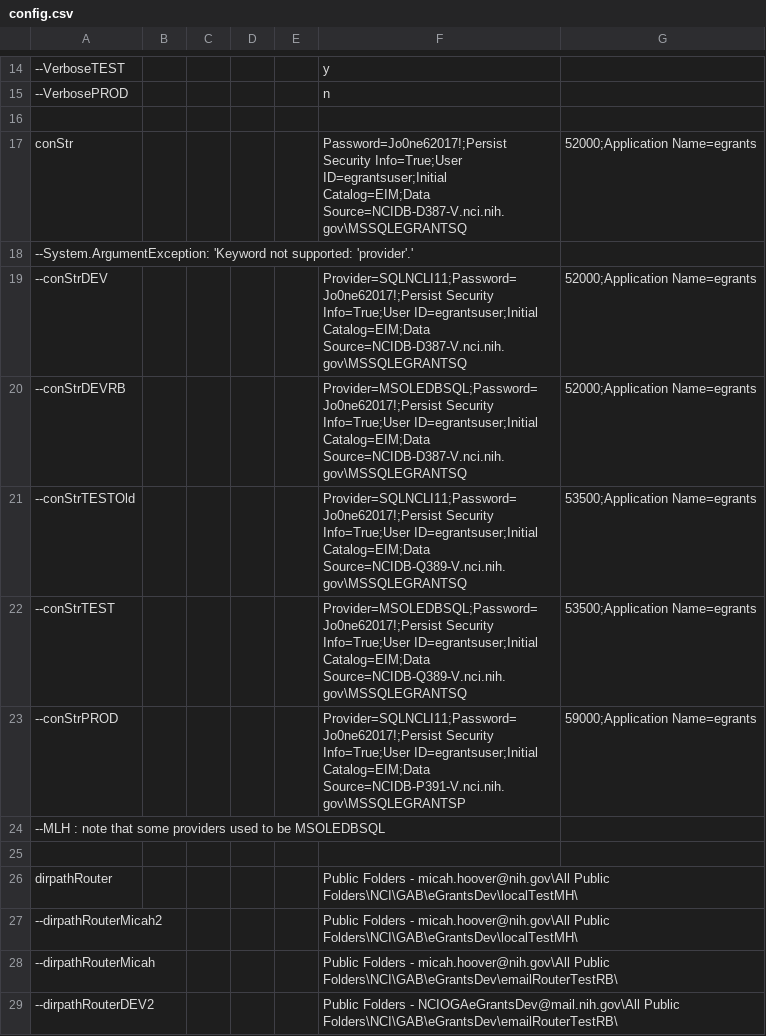
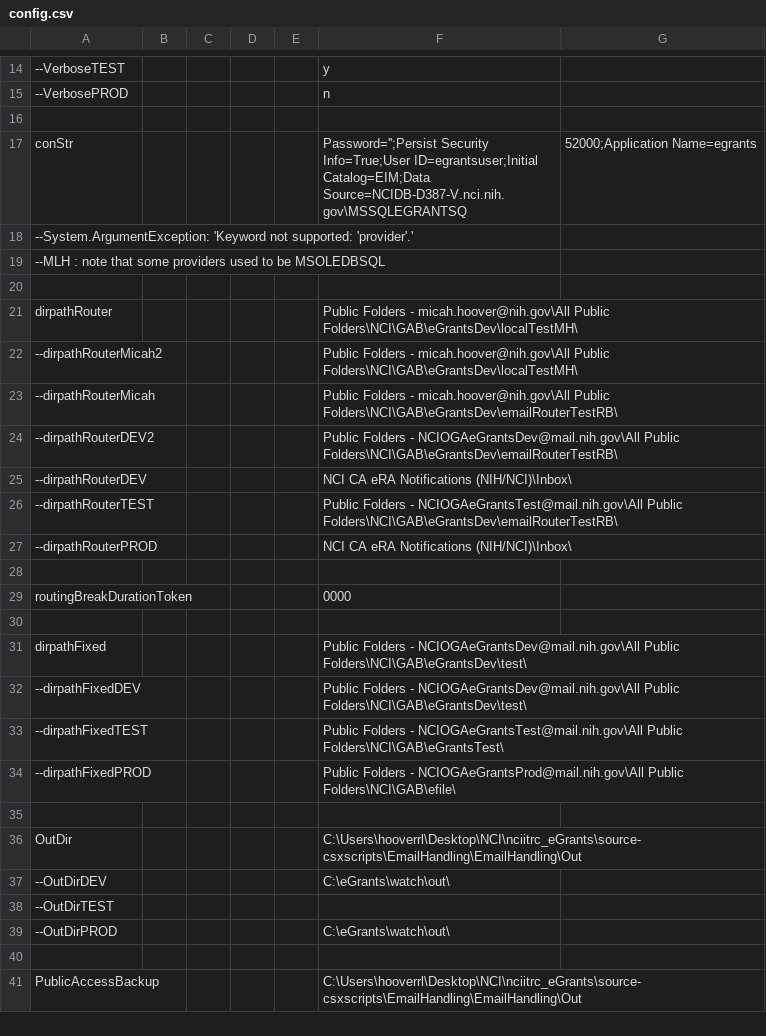
Before and after one commit to CBIIT/nciitrc_eGrants, a CSV file: EmailHandling/Router/config.csv, drawn as a sheet; only a part is shown, gaps mark what is left out; the shorter side is filled out with more unchanged rows; the diff names each change by its address in the sheet, - before the commit and + after, or states it on an @@ line.

Commit message:
Update config.csv
Removed secret

```diff
--- a/EmailHandling/Router/config.csv
+++ b/EmailHandling/Router/config.csv
-F17: Password=Jo0ne62017!;Persist Security Info=True;User…
+F17: Password='';Persist Security Info=True;User…
-row 19: --conStrDEV |  |  |  |  | Provider=SQLNCLI11;Password=Jo0ne62017!;Persist Security Info=True;User ID=egrantsuser;Initial Catalog=EIM;Data Source=NCIDB-D387-V.nci.nih.gov\MSSQLEGRANTSQ | 52000;Application Name=egrants
-row 20: --conStrDEVRB |  |  |  |  | Provider=MSOLEDBSQL;Password=Jo0ne62017!;Persist Security Info=True;User ID=egrantsuser;Initial Catalog=EIM;Data Source=NCIDB-D387-V.nci.nih.gov\MSSQLEGRANTSQ | 52000;Application Name=egrants
-row 21: --conStrTESTOld |  |  |  |  | Provider=SQLNCLI11;Password=Jo0ne62017!;Persist Security Info=True;User ID=egrantsuser;Initial Catalog=EIM;Data Source=NCIDB-Q389-V.nci.nih.gov\MSSQLEGRANTSQ | 53500;Application Name=egrants
-row 22: --conStrTEST |  |  |  |  | Provider=MSOLEDBSQL;Password=Jo0ne62017!;Persist Security Info=True;User ID=egrantsuser;Initial Catalog=EIM;Data Source=NCIDB-Q389-V.nci.nih.gov\MSSQLEGRANTSQ | 53500;Application Name=egrants
-row 23: --conStrPROD |  |  |  |  | Provider=SQLNCLI11;Password=Jo0ne62017!;Persist Security Info=True;User ID=egrantsuser;Initial Catalog=EIM;Data Source=NCIDB-P391-V.nci.nih.gov\MSSQLEGRANTSP | 59000;Application Name=egrants
```
